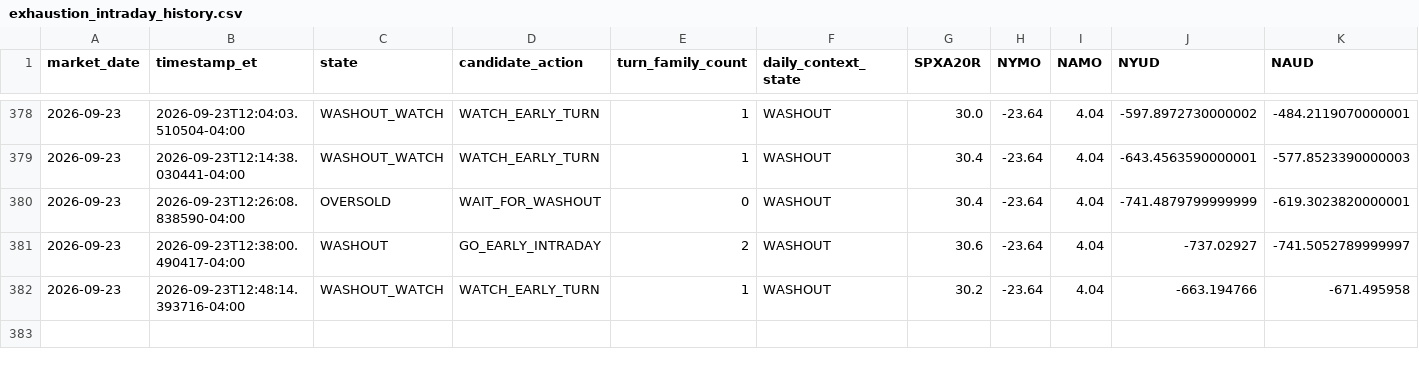
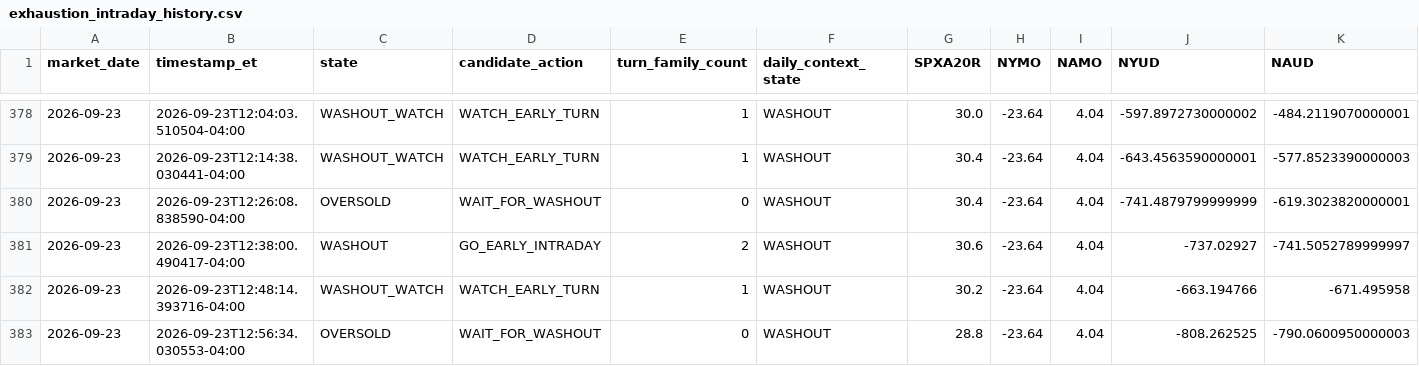
Before and after one commit to arjunthak0522/swing-intelligence, a CSV file: data/reentry/exhaustion_intraday_history.csv, drawn as a sheet; only a part is shown, gaps mark what is left out; rows hold the shown columns only; the diff names each change by its address in the sheet, - before the commit and + after, or states it on an @@ line.

```diff
--- a/data/reentry/exhaustion_intraday_history.csv
+++ b/data/reentry/exhaustion_intraday_history.csv
+row 383: 2026-09-23 | 2026-09-23T12:56:34.030553-04:00 | OVERSOLD | WAIT_FOR_WASHOUT | 0 | WASHOUT | 28.8 | -23.64 | 4.04 | -808.262525 | -790.0600950000003
```
Also changed, not shown: data/reentry/skew_intraday_history.csv, data/reentry/unified_engine_history.csv, 2 other files.
